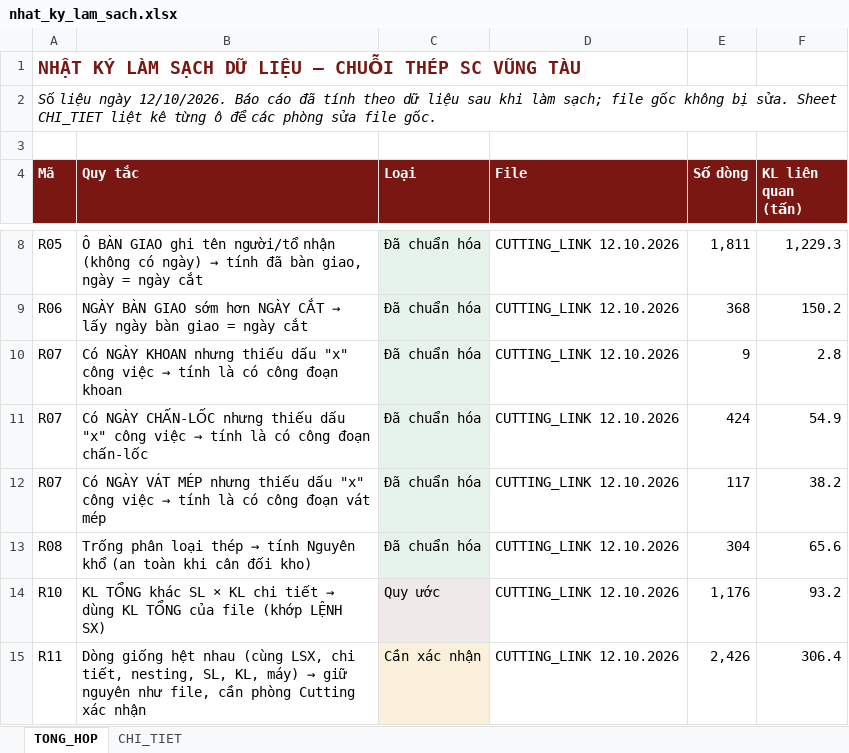
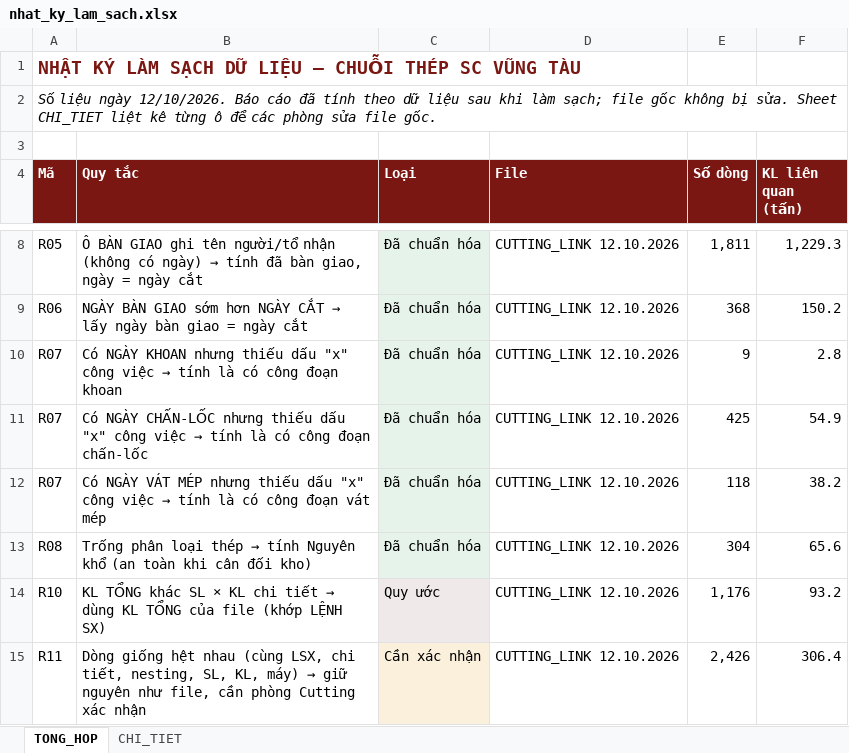
Before and after one commit to phucpt-hub/DDC-Shipyard, an Excel workbook: lich_su/2026-10-12/nhat_ky_lam_sach.xlsx, sheet TONG_HOP, drawn as a sheet; only a part is shown, gaps mark what is left out; values as stored, in another font and other column widths than the file's, no borders; the diff names each change by its address in the sheet, - before the commit and + after, or states it on an @@ line.

```diff
--- a/lich_su/2026-10-12/nhat_ky_lam_sach.xlsx (sheet TONG_HOP)
+++ b/lich_su/2026-10-12/nhat_ky_lam_sach.xlsx (sheet TONG_HOP)
-E11 (Số dòng): 424
+E11 (Số dòng): 425
-E12 (Số dòng): 117
+E12 (Số dòng): 118
```
Also changed, not shown: sheet CHI_TIET, nhat_ky_lam_sach.xlsx, 2 other files.
